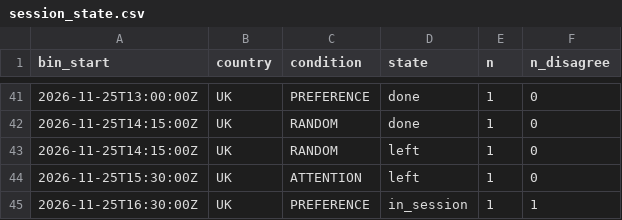
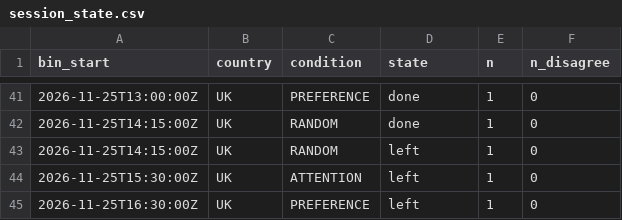
Before and after one commit to btrantruong/preferfeed-status, a CSV file: data/session_state.csv, drawn as a sheet; only a part is shown, gaps mark what is left out.

Commit message:
data: pulled_at 2026-11-25T16:46:16Z (laptop)

```diff
--- a/data/session_state.csv
+++ b/data/session_state.csv
@@ -44,2 +44,2 @@ bin_start,country,condition,state,n,n_disagree
 2026-11-25T15:30:00Z,UK,ATTENTION,left,1,0
-2026-11-25T16:30:00Z,UK,PREFERENCE,in_session,1,1
+2026-11-25T16:30:00Z,UK,PREFERENCE,left,1,0
```
Also changed, not shown: 1 other file.
